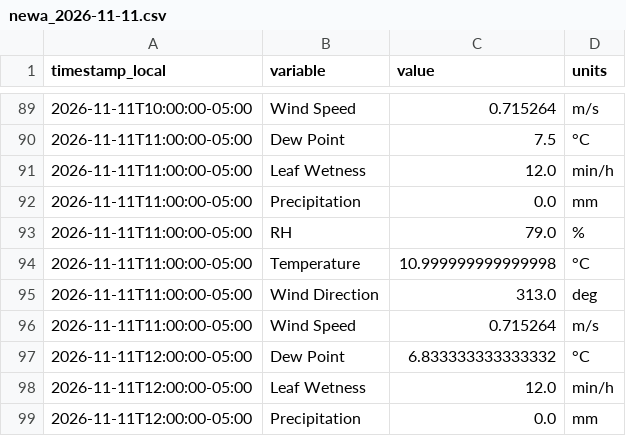
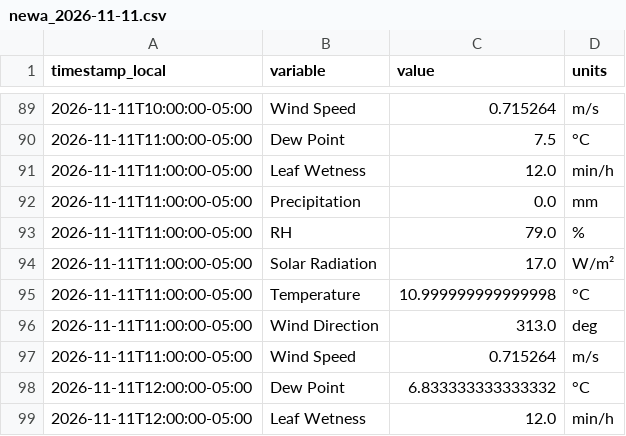
Before and after one commit to Jasonlondo/SensorTower, a CSV file: data/newa/newa_2026-11-11.csv, drawn as a sheet; only a part is shown, gaps mark what is left out; the shorter side is filled out with more unchanged rows; the diff names each change by its address in the sheet, - before the commit and + after, or states it on an @@ line.

```diff
--- a/data/newa/newa_2026-11-11.csv
+++ b/data/newa/newa_2026-11-11.csv
+row 94: 2026-11-11T11:00:00-05:00 | Solar Radiation | 17.0 | W/m²
```
